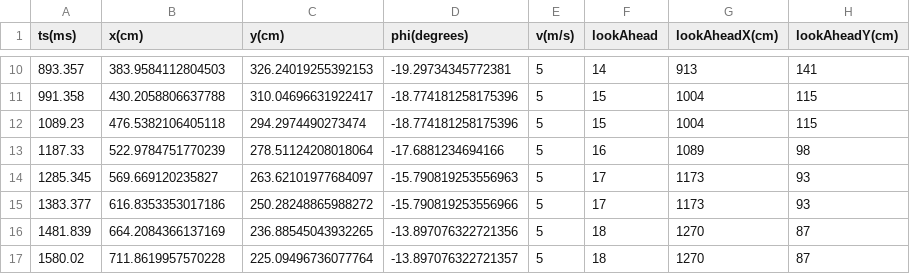
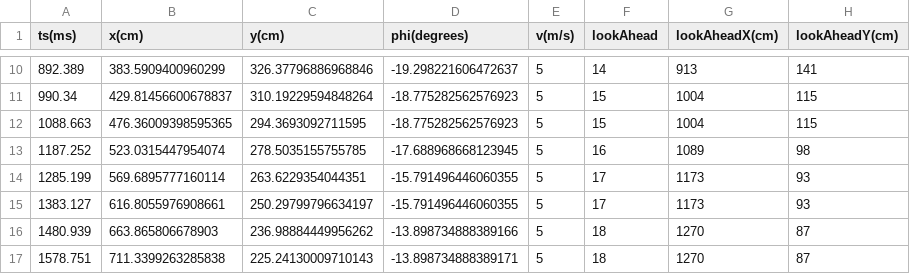
Before and after one commit to Ishanh2000/CAV, a CSV file: logFiles/CAV_0_traj.csv, drawn as a sheet; only a part is shown, gaps mark what is left out; the diff covers the shown part only.

```diff
--- a/logFiles/CAV_0_traj.csv
+++ b/logFiles/CAV_0_traj.csv
@@ -10,8 +10,8 @@ ts(ms),x(cm),y(cm),phi(degrees),v(m/s),lookAhead,lookAheadX(cm),lookAheadY(cm)
-893.357,383.9584112804503,326.24019255392153,-19.29734345772381,5,14,913,141
-991.358,430.2058806637788,310.04696631922417,-18.774181258175396,5,15,1004,115
-1089.23,476.5382106405118,294.2974490273474,-18.774181258175396,5,15,1004,115
-1187.33,522.9784751770239,278.51124208018064,-17.6881234694166,5,16,1089,98
-1285.345,569.669120235827,263.62101977684097,-15.790819253556963,5,17,1173,93
-1383.377,616.8353353017186,250.28248865988272,-15.790819253556966,5,17,1173,93
-1481.839,664.2084366137169,236.88545043932265,-13.897076322721356,5,18,1270,87
-1580.02,711.8619957570228,225.09496736077764,-13.897076322721357,5,18,1270,87
+892.389,383.5909400960299,326.37796886968846,-19.298221606472637,5,14,913,141
+990.34,429.81456600678837,310.19229594848264,-18.775282562576923,5,15,1004,115
+1088.663,476.36009398595365,294.3693092711595,-18.775282562576923,5,15,1004,115
+1187.252,523.0315447954074,278.5035155755785,-17.688968668123945,5,16,1089,98
+1285.199,569.6895777160114,263.6229354044351,-15.791496446060355,5,17,1173,93
+1383.127,616.8055976908661,250.29799796634197,-15.791496446060355,5,17,1173,93
+1480.939,663.865806678903,236.98884449956262,-13.898734888389166,5,18,1270,87
+1578.751,711.3399263285838,225.24130009710143,-13.898734888389171,5,18,1270,87
```
Also changed, not shown: 93 edited cells elsewhere in this file, 4 other files.
